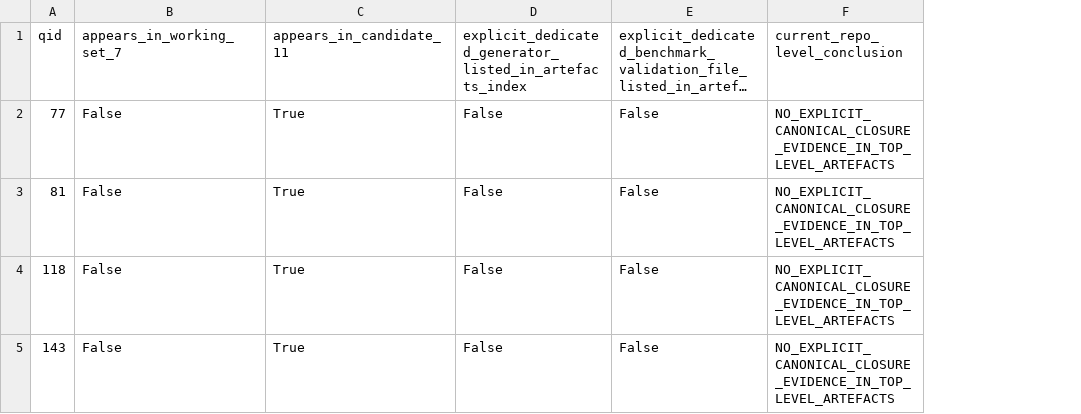
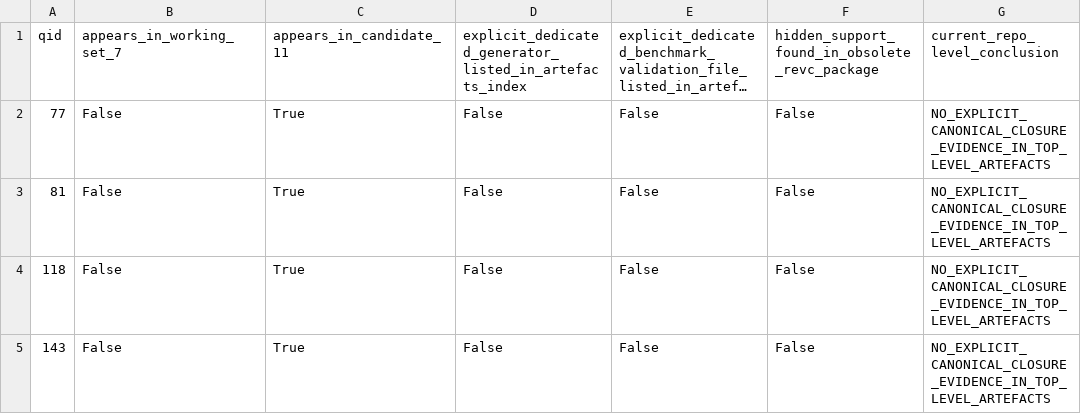
Before and after one commit to padev1904/export, a CSV file: validation/revX/candidate_evidence_matrix_Q77_Q81_Q118_Q143.csv, drawn as a sheet; long unchanged cells end in …; the diff names each change by its address in the sheet, - before the commit and + after, or states it on an @@ line.

Commit message:
Update revX evidence matrix with obsolete revC exclusion

```diff
--- a/validation/revX/candidate_evidence_matrix_Q77_Q81_Q118_Q143.csv
+++ b/validation/revX/candidate_evidence_matrix_Q77_Q81_Q118_Q143.csv
+column F, rows 1-5: hidden_support_found_in_obsolete_revc_package | False | False | False | False
```
